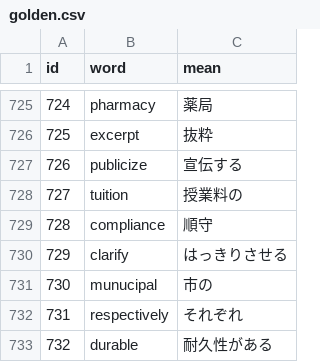
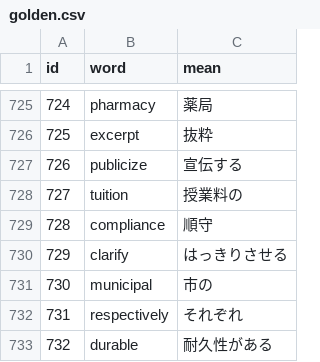
Before and after one commit to AZUMArin/practice, a CSV file: golden.csv, drawn as a sheet; only a part is shown, gaps mark what is left out.

Commit message:
Update golden.csv

```diff
--- a/golden.csv
+++ b/golden.csv
@@ -730,3 +730,3 @@ id,word,mean
 729,clarify,はっきりさせる
-730,munucipal,市の
+730,municipal,市の
 731,respectively,それぞれ
```
